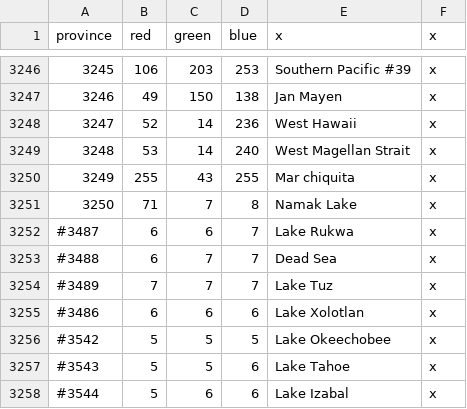
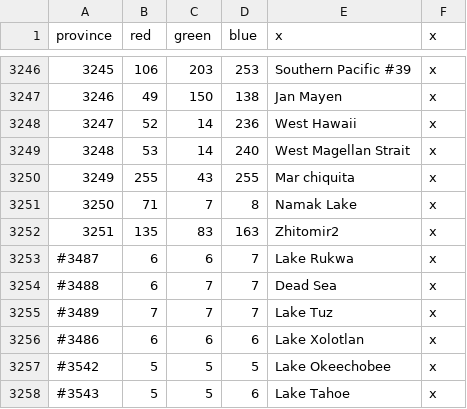
Before and after one commit to artyom-kuznetsov/BDSM_Mod-Victoria2, a CSV file: V2BDSM/mod/2/map/definition.csv, drawn as a sheet; only a part is shown, gaps mark what is left out; the shorter side is filled out with more unchanged rows.

```diff
--- a/V2BDSM/mod/2/map/definition.csv
+++ b/V2BDSM/mod/2/map/definition.csv
@@ -3251,2 +3251,3 @@ province;red;green;blue;x;x
 3250;71;7;8;Namak Lake;x
+3251;135;83;163;Zhitomir2;x
 #3487;6;6;7;Lake Rukwa;x
```
Also changed, not shown: 49 other files.
